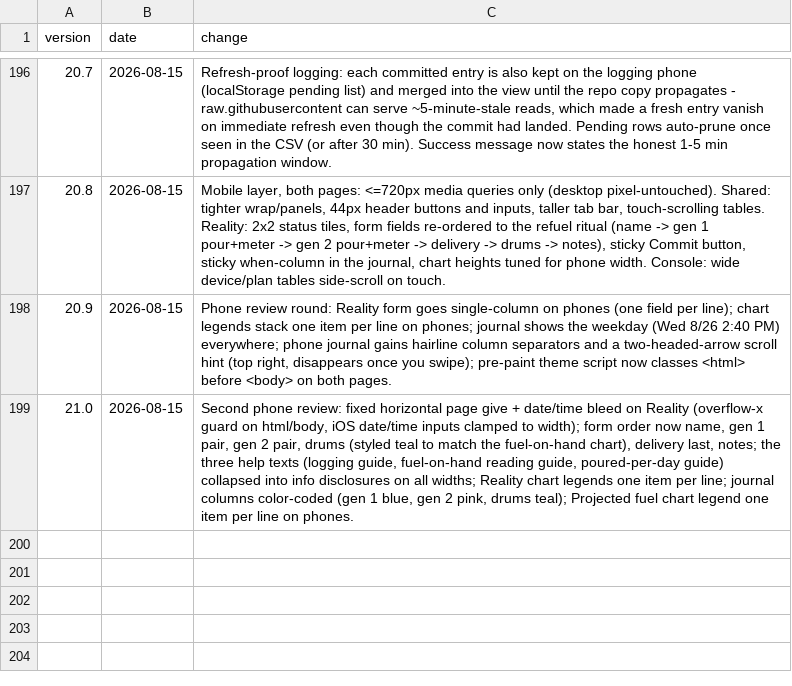
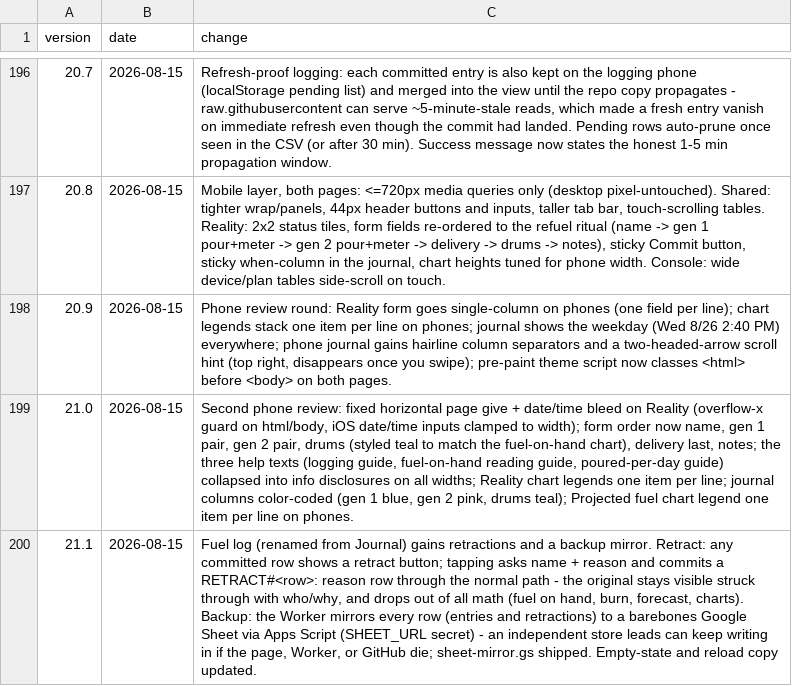
Before and after one commit to asadgo/power-the-cave-2026, a CSV file: data/log.csv, drawn as a sheet; only a part is shown, gaps mark what is left out; the diff names each change by its address in the sheet, - before the commit and + after, or states it on an @@ line.

Commit message:
Add files via upload

```diff
--- a/data/log.csv
+++ b/data/log.csv
+row 200: 21.1 | 2026-08-15 | Fuel log (renamed from Journal) gains retractions and a backup mirror. Retract: any committed row shows a retract button; tapping asks name + reason and commits a RETRACT#<row>: reason row through the normal path - the original stays visible struck through with who/why, and drops out of all math (fuel on hand, burn, forecast, charts). Backup: the Worker mirrors every row (entries and retractions) to a barebones Google Sheet via Apps Script (SHEET_URL secret) - an independent store leads can keep writing in if the page, Worker, or GitHub die; sheet-mirror.gs shipped. Empty-state and reload copy updated.
```
